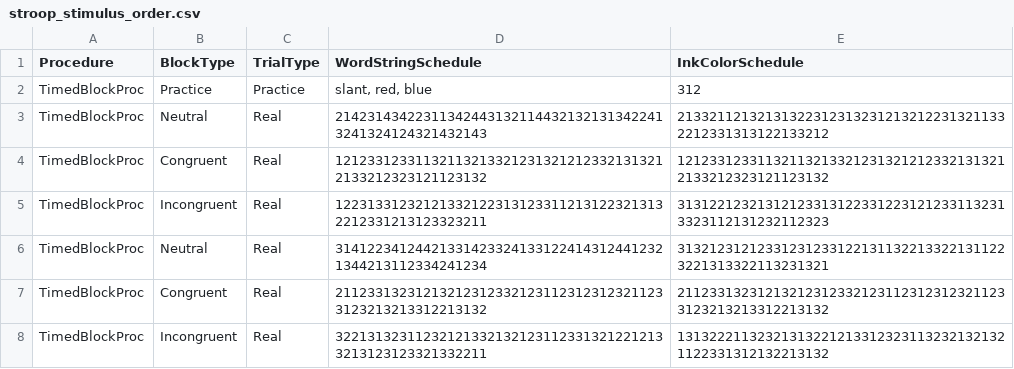
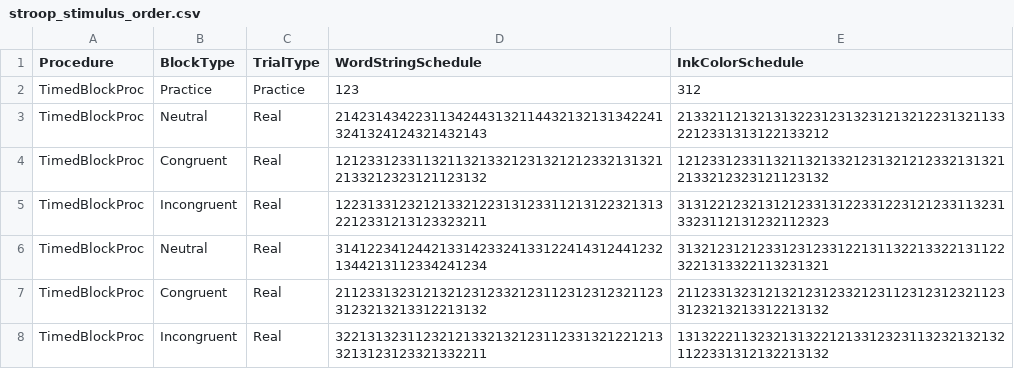
Before and after one commit to crlabgeorgetown/behavioral, a CSV file: static/data/stroop_stimulus_order.csv, drawn as a sheet.

Commit message:
Begin stroop TrialScreen

```diff
--- a/static/data/stroop_stimulus_order.csv
+++ b/static/data/stroop_stimulus_order.csv
@@ -1,3 +1,3 @@
 Procedure,BlockType,TrialType,WordStringSchedule,InkColorSchedule
-TimedBlockProc,Practice,Practice,"slant, red, blue",312
+TimedBlockProc,Practice,Practice,123,312
 TimedBlockProc,Neutral,Real,214231434223113424431321144321321313422413241324124321432143,213321121321313223123132312132122313211332212331313122133212
```
Also changed, not shown: 8 other files.
